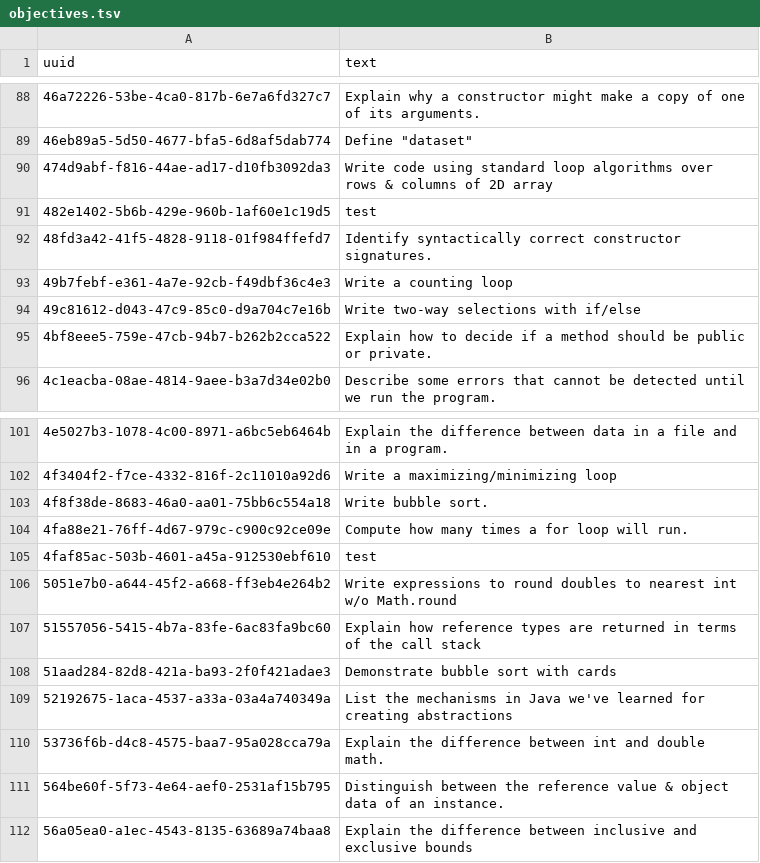
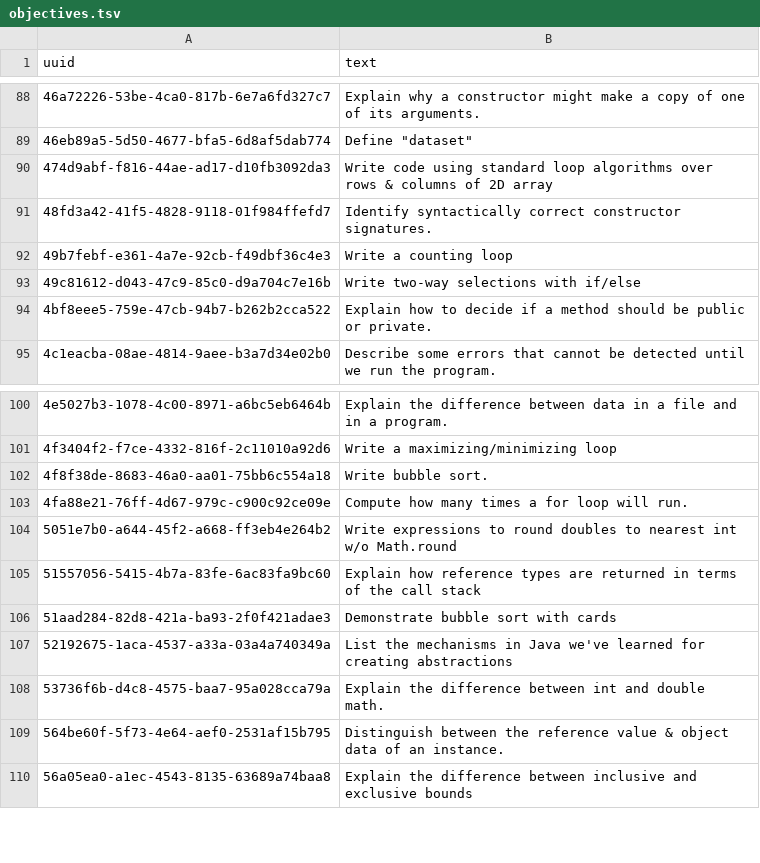
Before and after one commit to gigamonkey/bhs-cs-courses, a TSV file: csa/objectives.tsv, drawn as a sheet; only a part is shown, gaps mark what is left out.

Commit message:
Save edits

```diff
--- a/csa/objectives.tsv
+++ b/csa/objectives.tsv
@@ -90,3 +90,2 @@ uuid	text
 474d9abf-f816-44ae-ad17-d10fb3092da3	Write code using standard loop algorithms over rows & columns of 2D array
-482e1402-5b6b-429e-960b-1af60e1c19d5	test
 48fd3a42-41f5-4828-9118-01f984ffefd7	Identify syntactically correct constructor signatures.
@@ -104,3 +103,2 @@ uuid	text
 4fa88e21-76ff-4d67-979c-c900c92ce09e	Compute how many times a for loop will run.
-4faf85ac-503b-4601-a45a-912530ebf610	test
 5051e7b0-a644-45f2-a668-ff3eb4e264b2	Write expressions to round doubles to nearest int w/o Math.round
```
